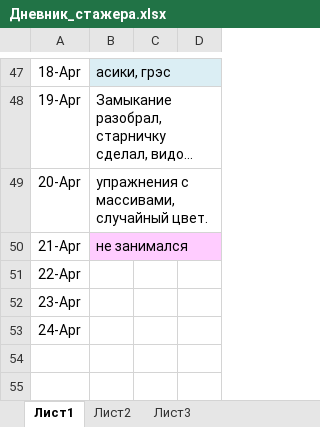
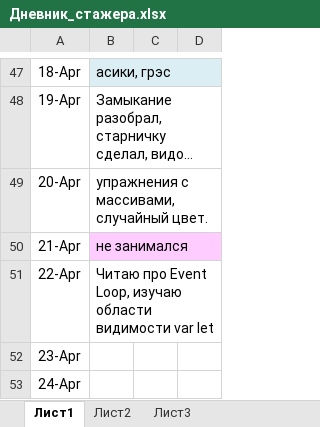
Before and after one commit to LogPt/jsTasks, an Excel workbook: Дневник_стажера.xlsx, sheet Лист1, drawn as a sheet; only a part is shown, gaps mark what is left out; long unchanged cells end in …; values as stored, in another font and other column widths than the file's, no borders; the diff names each change by its address in the sheet, - before the commit and + after, or states it on an @@ line.

Commit message:
Event loop изучаю

```diff
--- a/Дневник_стажера.xlsx (sheet Лист1)
+++ b/Дневник_стажера.xlsx (sheet Лист1)
-B51: (empty)
+B51: Читаю про Event Loop, изучаю области видимости var let
```
Also changed, not shown: 2 other files.
